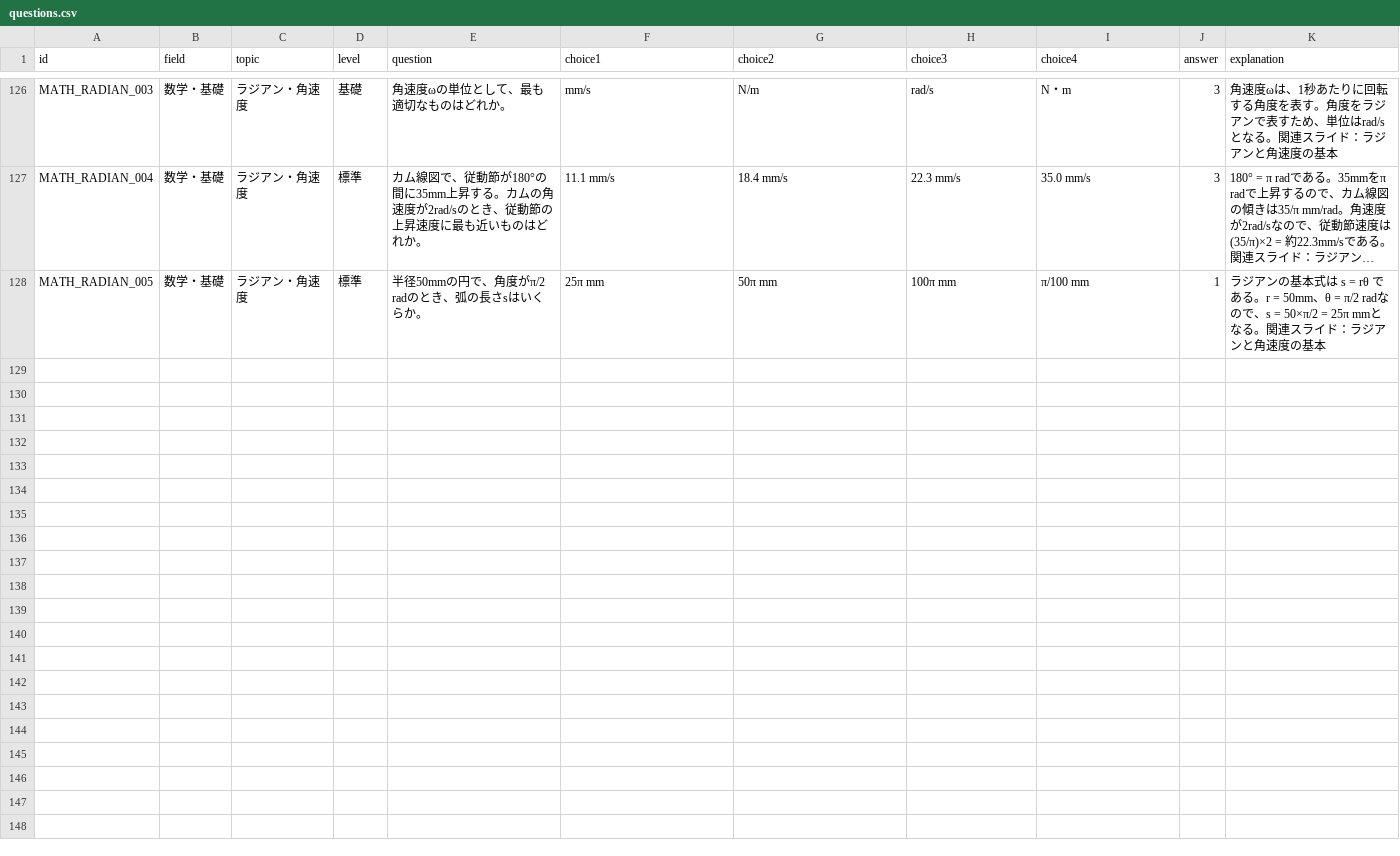
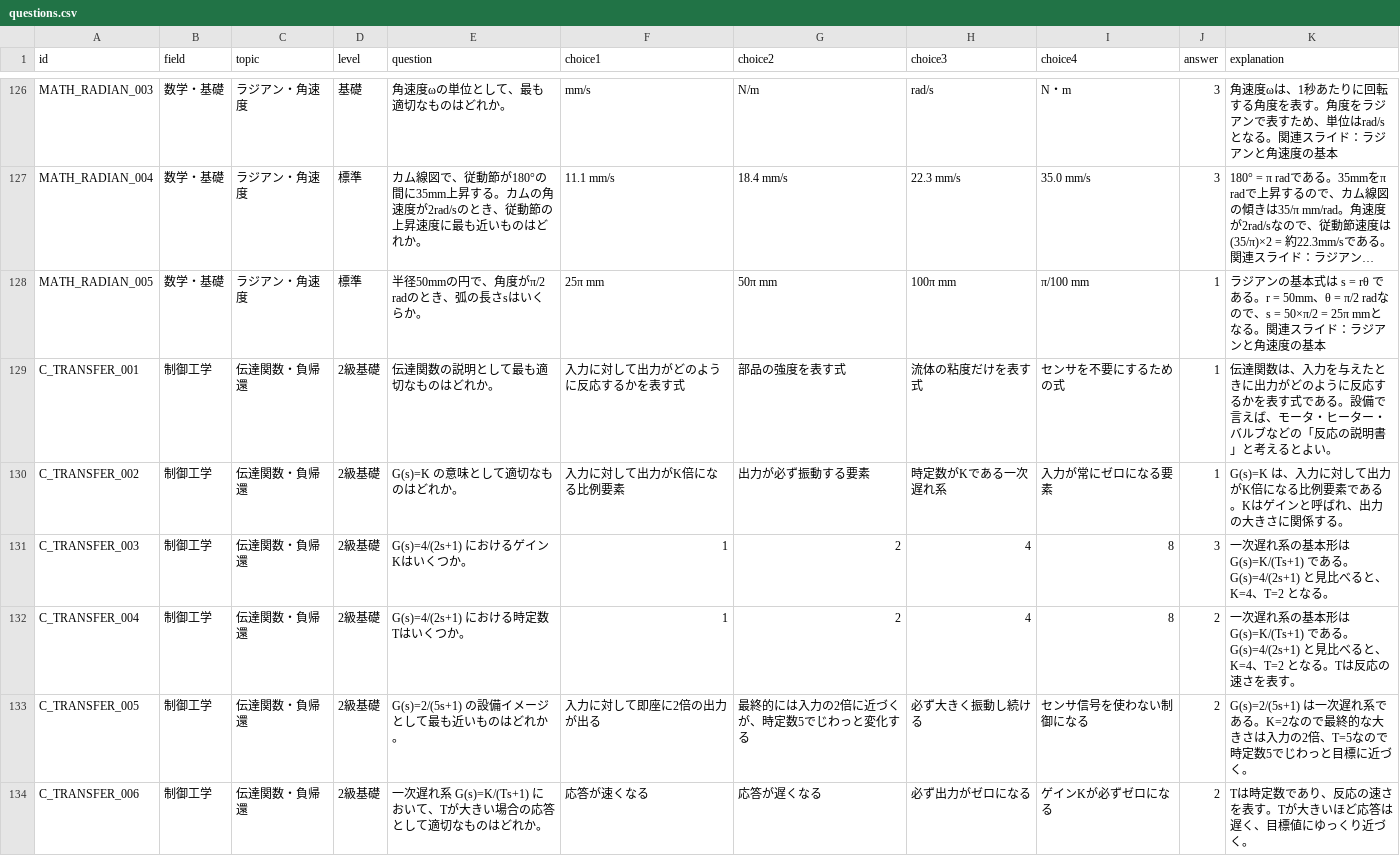
Before and after one commit to nobu0316/mechanical-study-app, a CSV file: questions.csv, drawn as a sheet; only a part is shown, gaps mark what is left out; long unchanged cells end in …; the diff covers the shown part only; the diff names each change by its address in the sheet, - before the commit and + after, or states it on an @@ line.

Commit message:
Update questions.csv

```diff
--- a/questions.csv
+++ b/questions.csv
+row 129: C_TRANSFER_001 | 制御工学 | 伝達関数・負帰還 | 2級基礎 | 伝達関数の説明として最も適切なものはどれか。 | 入力に対して出力がどのように反応するかを表す式 | 部品の強度を表す式 | 流体の粘度だけを表す式 | センサを不要にするための式 | 1 | 伝達関数は、入力を与えたときに出力がどのように反応するかを表す式である。設備で言えば、モータ・ヒーター・バルブなどの「反応の説明書」と考えるとよい。
+row 130: C_TRANSFER_002 | 制御工学 | 伝達関数・負帰還 | 2級基礎 | G(s)=K の意味として適切なものはどれか。 | 入力に対して出力がK倍になる比例要素 | 出力が必ず振動する要素 | 時定数がKである一次遅れ系 | 入力が常にゼロになる要素 | 1 | G(s)=K は、入力に対して出力がK倍になる比例要素である。Kはゲインと呼ばれ、出力の大きさに関係する。
+row 131: C_TRANSFER_003 | 制御工学 | 伝達関数・負帰還 | 2級基礎 | G(s)=4/(2s+1) におけるゲインKはいくつか。 | 1 | 2 | 4 | 8 | 3 | 一次遅れ系の基本形は G(s)=K/(Ts+1) である。G(s)=4/(2s+1) と見比べると、K=4、T=2 となる。
+row 132: C_TRANSFER_004 | 制御工学 | 伝達関数・負帰還 | 2級基礎 | G(s)=4/(2s+1) における時定数Tはいくつか。 | 1 | 2 | 4 | 8 | 2 | 一次遅れ系の基本形は G(s)=K/(Ts+1) である。G(s)=4/(2s+1) と見比べると、K=4、T=2 となる。Tは反応の速さを表す。
+row 133: C_TRANSFER_005 | 制御工学 | 伝達関数・負帰還 | 2級基礎 | G(s)=2/(5s+1) の設備イメージとして最も近いものはどれか。 | 入力に対して即座に2倍の出力が出る | 最終的には入力の2倍に近づくが、時定数5でじわっと変化する | 必ず大きく振動し続ける | センサ信号を使わない制御になる | 2 | G(s)=2/(5s+1) は一次遅れ系である。K=2なので最終的な大きさは入力の2倍、T=5なので時定数5でじわっと目標に近づく。
+row 134: C_TRANSFER_006 | 制御工学 | 伝達関数・負帰還 | 2級基礎 | 一次遅れ系 G(s)=K/(Ts+1) において、Tが大きい場合の応答として適切なものはどれか。 | 応答が速くなる | 応答が遅くなる | 必ず出力がゼロになる | ゲインKが必ずゼロになる | 2 | Tは時定数であり、反応の速さを表す。Tが大きいほど応答は遅く、目標値にゆっくり近づく。
```
Also changed, not shown: 6 added rows elsewhere in this file.
